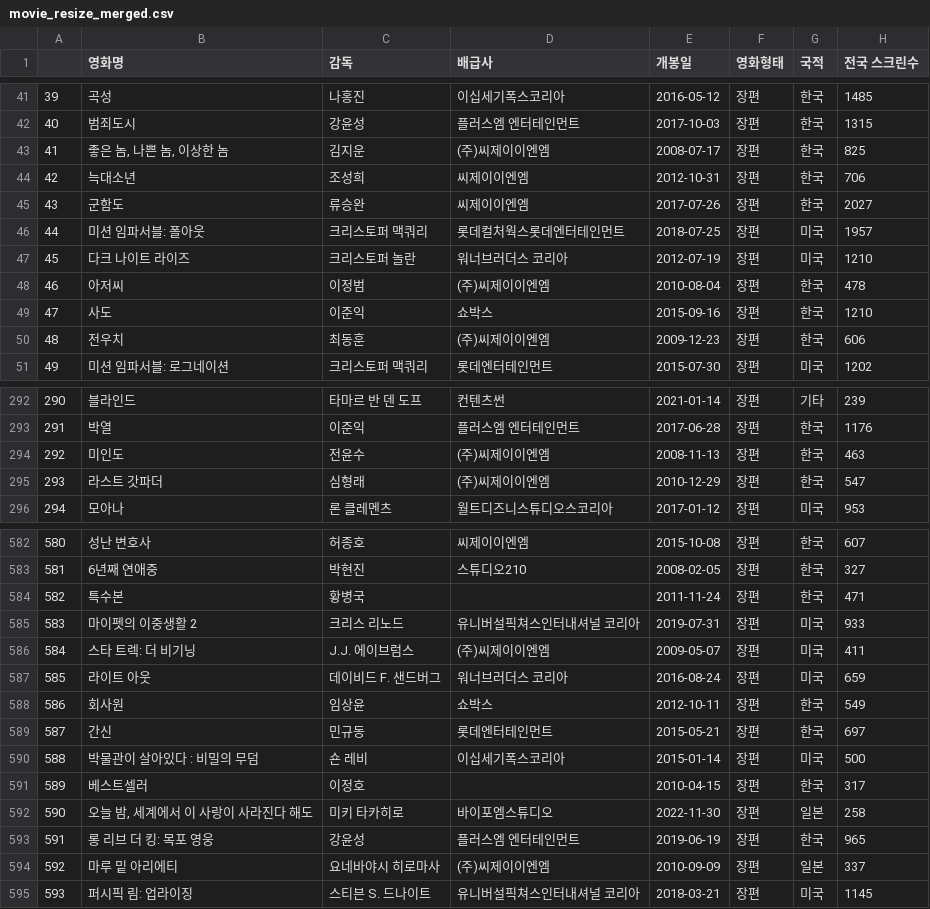
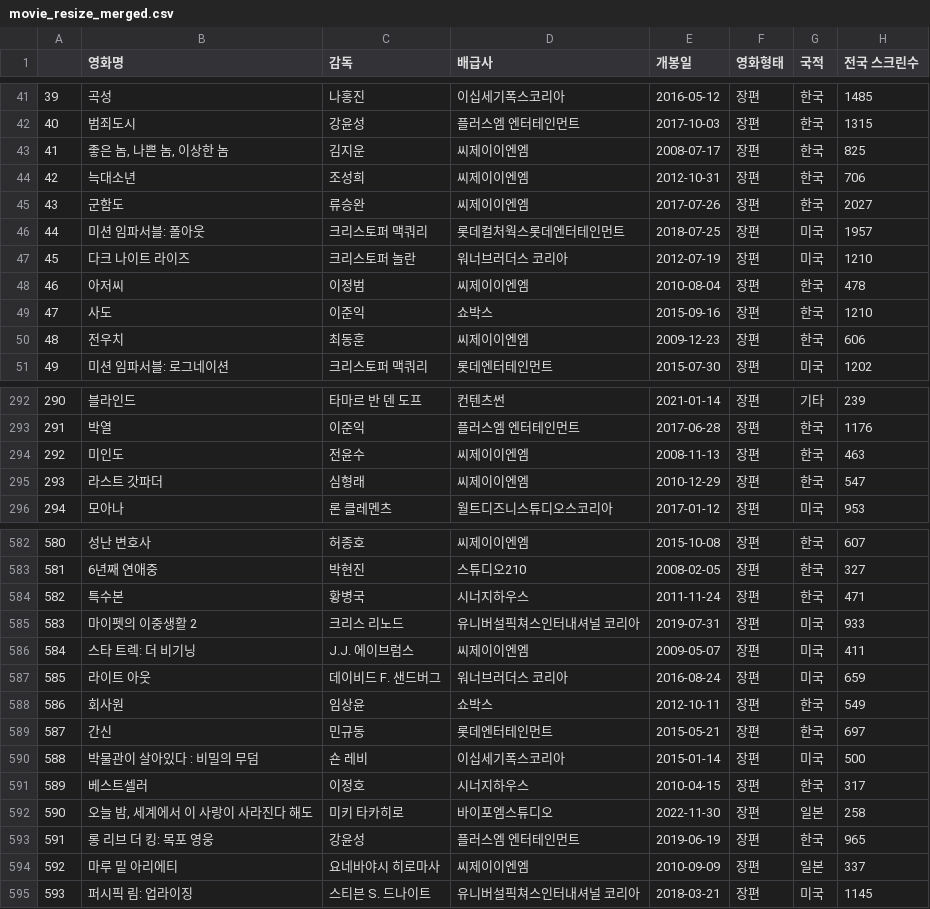
Before and after one commit to Play-Web-miniProject/MovieDL, a CSV file: taehyeon/movie_resize_merged.csv, drawn as a sheet; only a part is shown, gaps mark what is left out; the diff covers the shown part only; the diff names each change by its address in the sheet, - before the commit and + after, or states it on an @@ line.

```diff
--- a/taehyeon/movie_resize_merged.csv
+++ b/taehyeon/movie_resize_merged.csv
-D43 (배급사): (주)씨제이이엔엠
+D43 (배급사): 씨제이이엔엠
-D48 (배급사): (주)씨제이이엔엠
+D48 (배급사): 씨제이이엔엠
-D50 (배급사): (주)씨제이이엔엠
+D50 (배급사): 씨제이이엔엠
-D294:D295 (배급사): (주)씨제이이엔엠
+D294:D295 (배급사): 씨제이이엔엠
-D584 (배급사): (empty)
+D584 (배급사): 시너지하우스
-D586 (배급사): (주)씨제이이엔엠
+D586 (배급사): 씨제이이엔엠
-D591 (배급사): (empty)
+D591 (배급사): 시너지하우스
-D594 (배급사): (주)씨제이이엔엠
+D594 (배급사): 씨제이이엔엠
```
Also changed, not shown: 99 edited cells elsewhere in this file, 1 other file.
